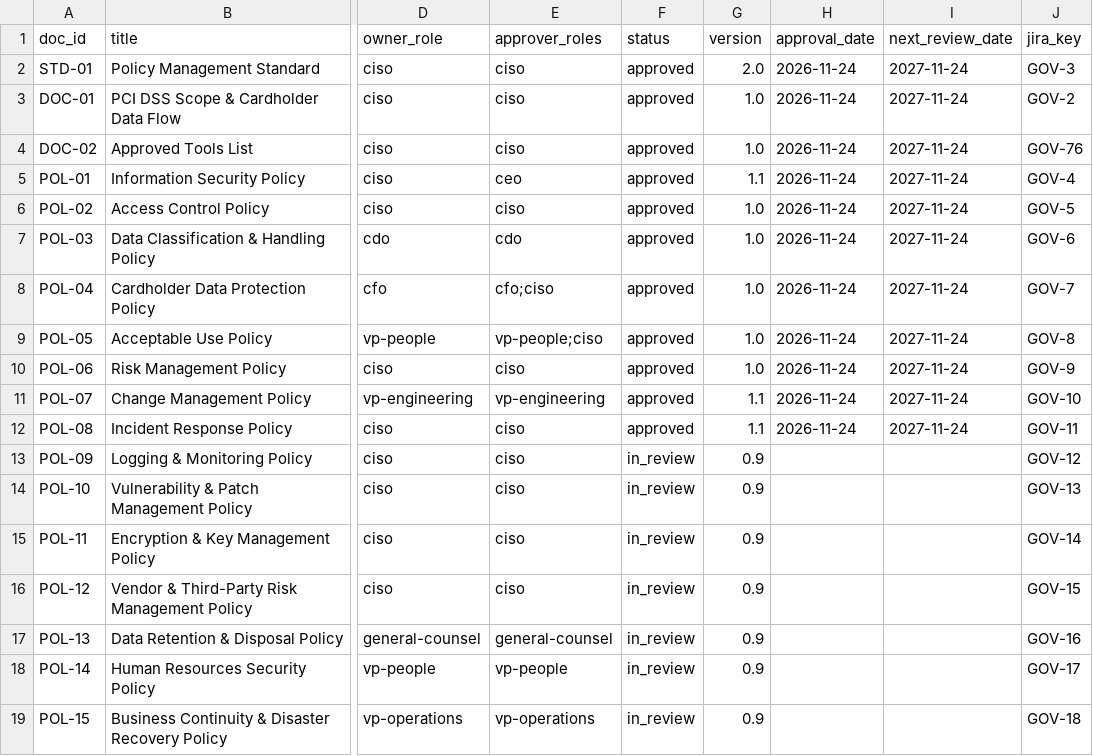
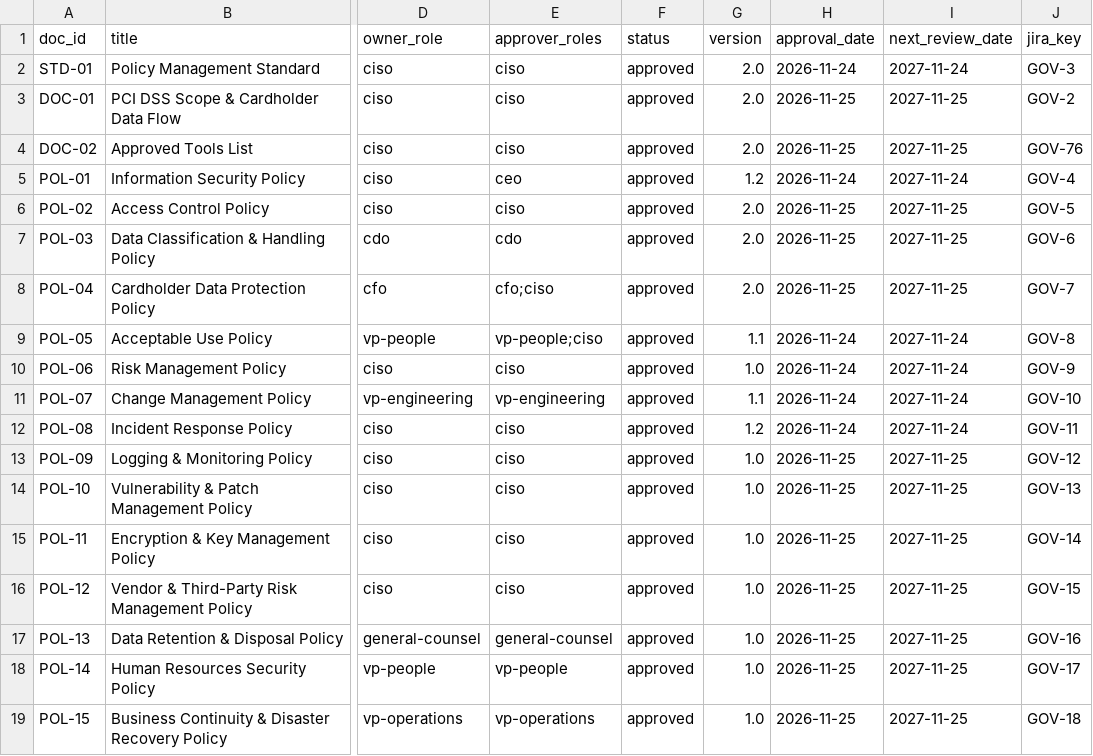
Before and after one commit to 2Wake/NorthLake-Financial, a CSV file: data-platform/dbt/seeds/governance/policy_register.csv, drawn as a sheet; only a part is shown, gaps mark what is left out; the diff names each change by its address in the sheet, - before the commit and + after, or states it on an @@ line.

```diff
--- a/data-platform/dbt/seeds/governance/policy_register.csv
+++ b/data-platform/dbt/seeds/governance/policy_register.csv
-G3:G4 (version): 1.0
+G3:G4 (version): 2.0
-H3:H4 (approval_date): 2026-11-24
+H3:H4 (approval_date): 2026-11-25
-I3:I4 (next_review_date): 2027-11-24
+I3:I4 (next_review_date): 2027-11-25
-G5 (version): 1.1
+G5 (version): 1.2
-G6:G8 (version): 1.0
+G6:G8 (version): 2.0
-H6:H8 (approval_date): 2026-11-24
+H6:H8 (approval_date): 2026-11-25
-I6:I8 (next_review_date): 2027-11-24
+I6:I8 (next_review_date): 2027-11-25
-G9 (version): 1.0
+G9 (version): 1.1
-G12 (version): 1.1
+G12 (version): 1.2
-F13:F19 (status): in_review
+F13:F19 (status): approved
-G13:G19 (version): 0.9
+G13:G19 (version): 1.0
-H13:H19 (approval_date): (empty)
+H13:H19 (approval_date): 2026-11-25
-I13:I19 (next_review_date): (empty)
+I13:I19 (next_review_date): 2027-11-25
```
Also changed, not shown: 3 other files.
